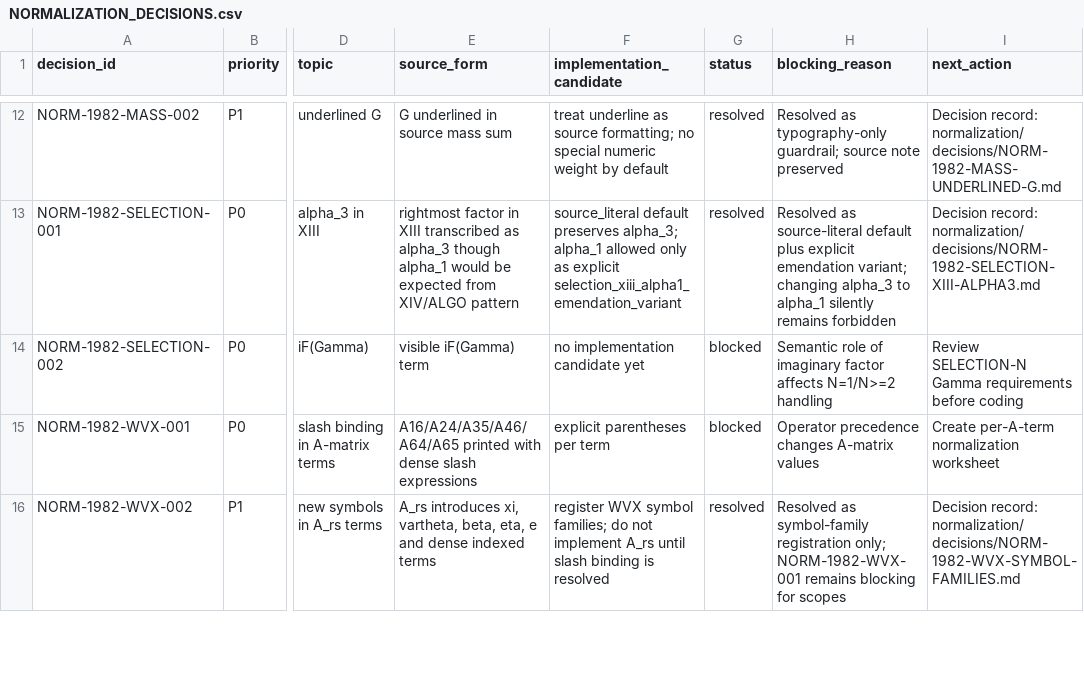
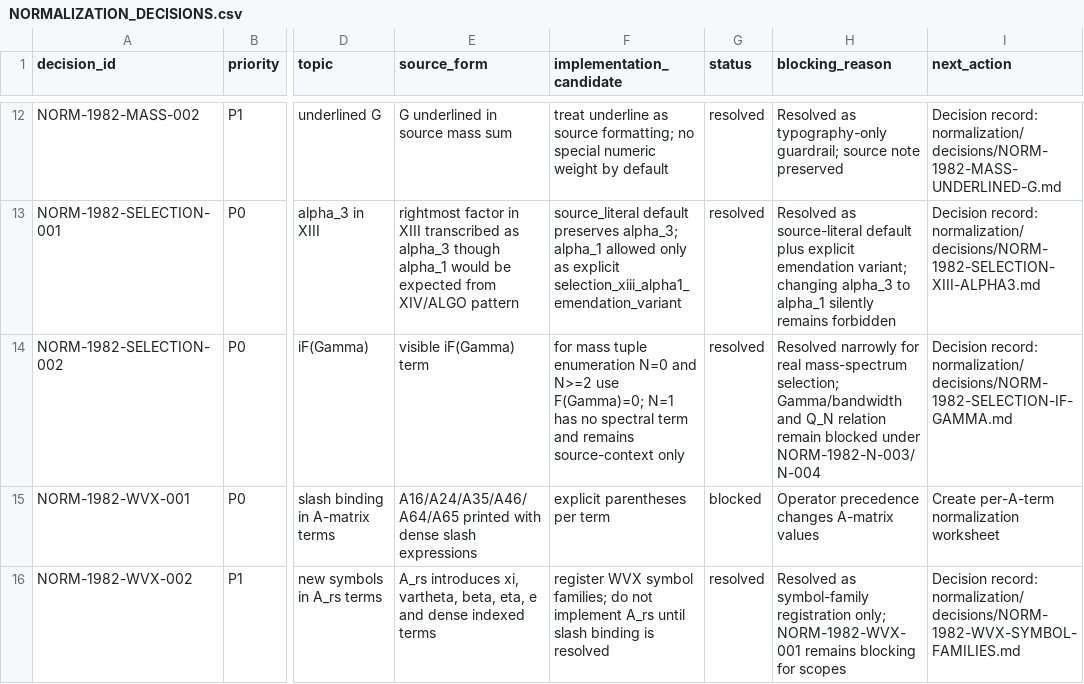
Before and after one commit to DASAElektronik/Heim_Theorie, a CSV file: 04_reconstruction/formula_library/normalization/NORMALIZATION_DECISIONS.csv, drawn as a sheet; only a part is shown, gaps mark what is left out; the diff names each change by its address in the sheet, - before the commit and + after, or states it on an @@ line.

Commit message:
Resolve 1982 selection gamma term scope

```diff
--- a/04_reconstruction/formula_library/normalization/NORMALIZATION_DECISIONS.csv
+++ b/04_reconstruction/formula_library/normalization/NORMALIZATION_DECISIONS.csv
-F14 (implementation_candidate): no implementation candidate yet
+F14 (implementation_candidate): for mass tuple enumeration N=0 and N>=2 use F(Gamma)=0; N=1 has no spectral term and remains source-context only
-G14 (status): blocked
+G14 (status): resolved
-H14 (blocking_reason): Semantic role of imaginary factor affects N=1/N>=2 handling
+H14 (blocking_reason): Resolved narrowly for real mass-spectrum selection; Gamma/bandwidth and Q_N relation remain blocked under NORM-1982-N-003/N-004
-I14 (next_action): Review SELECTION-N Gamma requirements before coding
+I14 (next_action): Decision record: normalization/decisions/NORM-1982-SELECTION-IF-GAMMA.md
```
Also changed, not shown: 04_reconstruction/formula_library/formula_catalog.csv, 4 other files.
